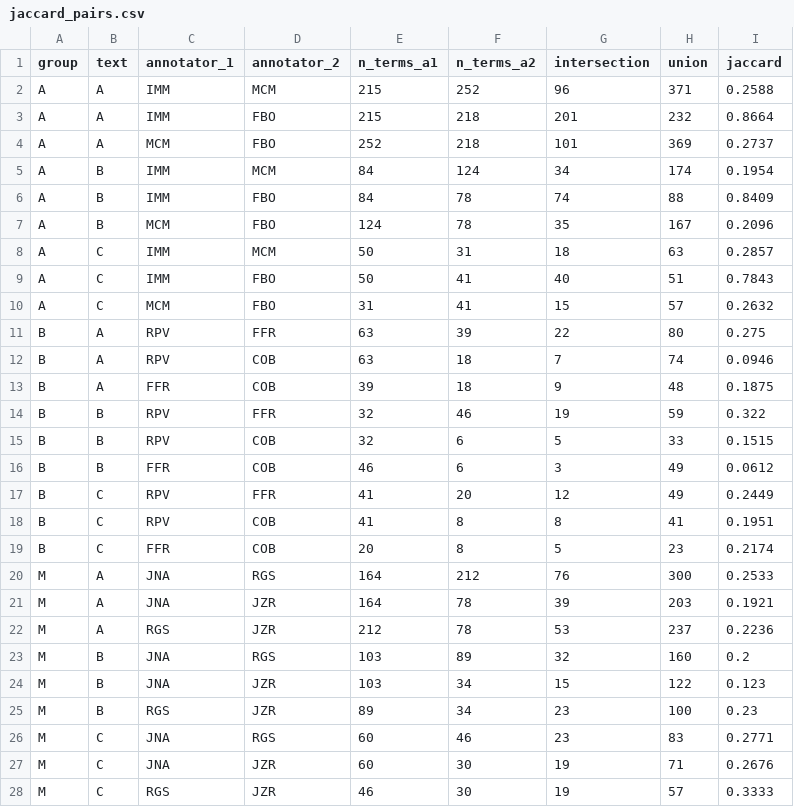
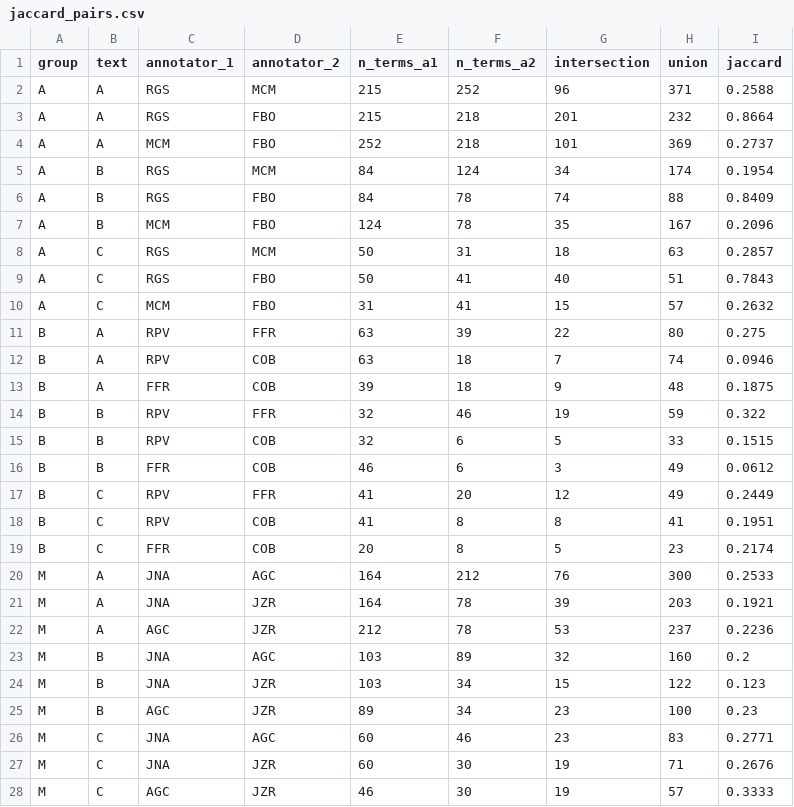
Before and after one commit to isabel-mm/LFE-IAA, a CSV file: jaccard_pairs.csv, drawn as a sheet.

Commit message:
Update jaccard_pairs.csv

```diff
--- a/jaccard_pairs.csv
+++ b/jaccard_pairs.csv
@@ -1,10 +1,10 @@
 group,text,annotator_1,annotator_2,n_terms_a1,n_terms_a2,intersection,union,jaccard
-A,A,IMM,MCM,215,252,96,371,0.2588
-A,A,IMM,FBO,215,218,201,232,0.8664
+A,A,RGS,MCM,215,252,96,371,0.2588
+A,A,RGS,FBO,215,218,201,232,0.8664
 A,A,MCM,FBO,252,218,101,369,0.2737
-A,B,IMM,MCM,84,124,34,174,0.1954
-A,B,IMM,FBO,84,78,74,88,0.8409
+A,B,RGS,MCM,84,124,34,174,0.1954
+A,B,RGS,FBO,84,78,74,88,0.8409
 A,B,MCM,FBO,124,78,35,167,0.2096
-A,C,IMM,MCM,50,31,18,63,0.2857
-A,C,IMM,FBO,50,41,40,51,0.7843
+A,C,RGS,MCM,50,31,18,63,0.2857
+A,C,RGS,FBO,50,41,40,51,0.7843
 A,C,MCM,FBO,31,41,15,57,0.2632
@@ -19,10 +19,10 @@ B,C,RPV,COB,41,8,8,41,0.1951
 B,C,FFR,COB,20,8,5,23,0.2174
-M,A,JNA,RGS,164,212,76,300,0.2533
+M,A,JNA,AGC,164,212,76,300,0.2533
 M,A,JNA,JZR,164,78,39,203,0.1921
-M,A,RGS,JZR,212,78,53,237,0.2236
-M,B,JNA,RGS,103,89,32,160,0.2
+M,A,AGC,JZR,212,78,53,237,0.2236
+M,B,JNA,AGC,103,89,32,160,0.2
 M,B,JNA,JZR,103,34,15,122,0.123
-M,B,RGS,JZR,89,34,23,100,0.23
-M,C,JNA,RGS,60,46,23,83,0.2771
+M,B,AGC,JZR,89,34,23,100,0.23
+M,C,JNA,AGC,60,46,23,83,0.2771
 M,C,JNA,JZR,60,30,19,71,0.2676
-M,C,RGS,JZR,46,30,19,57,0.3333
+M,C,AGC,JZR,46,30,19,57,0.3333
```
